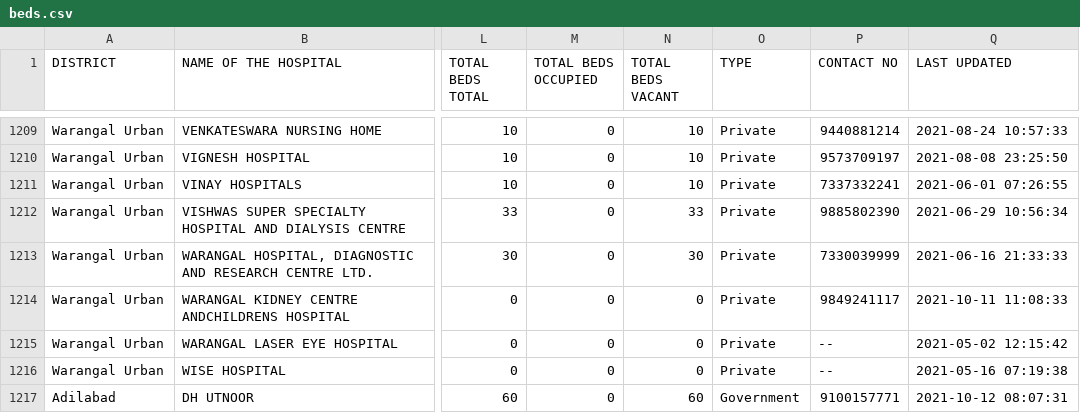
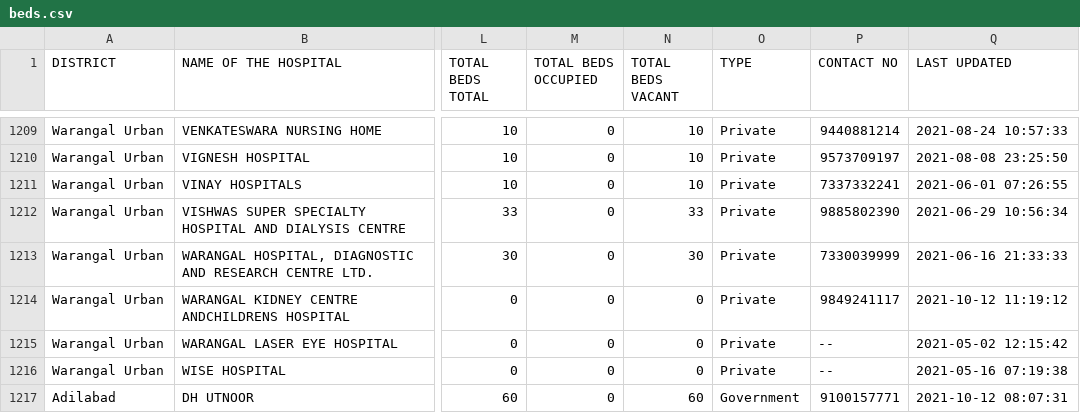
Before and after one commit to neshkatrapati/covid-telangana.github.io, a CSV file: data/beds.csv, drawn as a sheet; only a part is shown, gaps mark what is left out; the diff covers the shown part only; the diff names each change by its address in the sheet, - before the commit and + after, or states it on an @@ line.

```diff
--- a/data/beds.csv
+++ b/data/beds.csv
-Q1214 (LAST UPDATED): 2021-10-11 11:08:33
+Q1214 (LAST UPDATED): 2021-10-12 11:19:12
```
Also changed, not shown: 69 edited cells elsewhere in this file.
